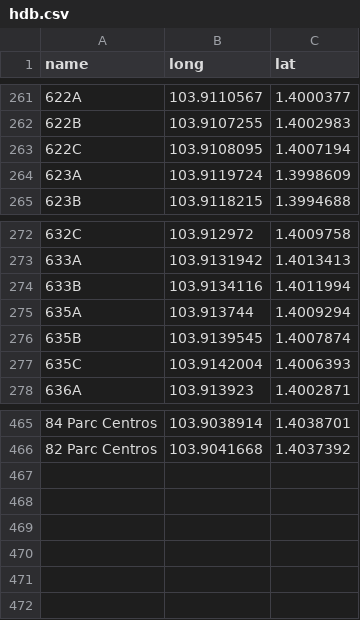
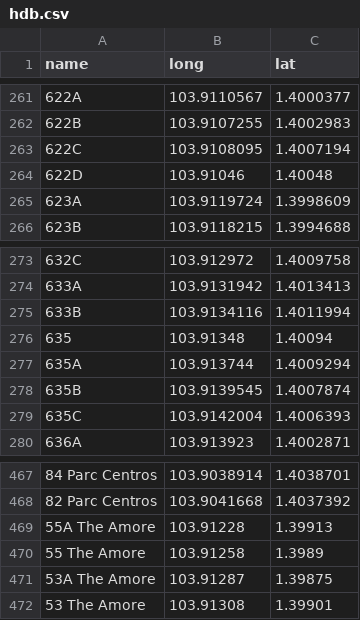
Before and after one commit to tyco764/ICT1008Proj, a CSV file: csv/hdb.csv, drawn as a sheet; only a part is shown, gaps mark what is left out; the diff names each change by its address in the sheet, - before the commit and + after, or states it on an @@ line.

```diff
--- a/csv/hdb.csv
+++ b/csv/hdb.csv
+row 264: 622D | 103.91046 | 1.40048
+row 276: 635 | 103.91348 | 1.40094
+row 469: 55A The Amore | 103.91228 | 1.39913
+row 470: 55 The Amore | 103.91258 | 1.3989
+row 471: 53A The Amore | 103.91287 | 1.39875
+row 472: 53 The Amore | 103.91308 | 1.39901
```
Also changed, not shown: csv/hdb(edited).csv, 6 other files.
